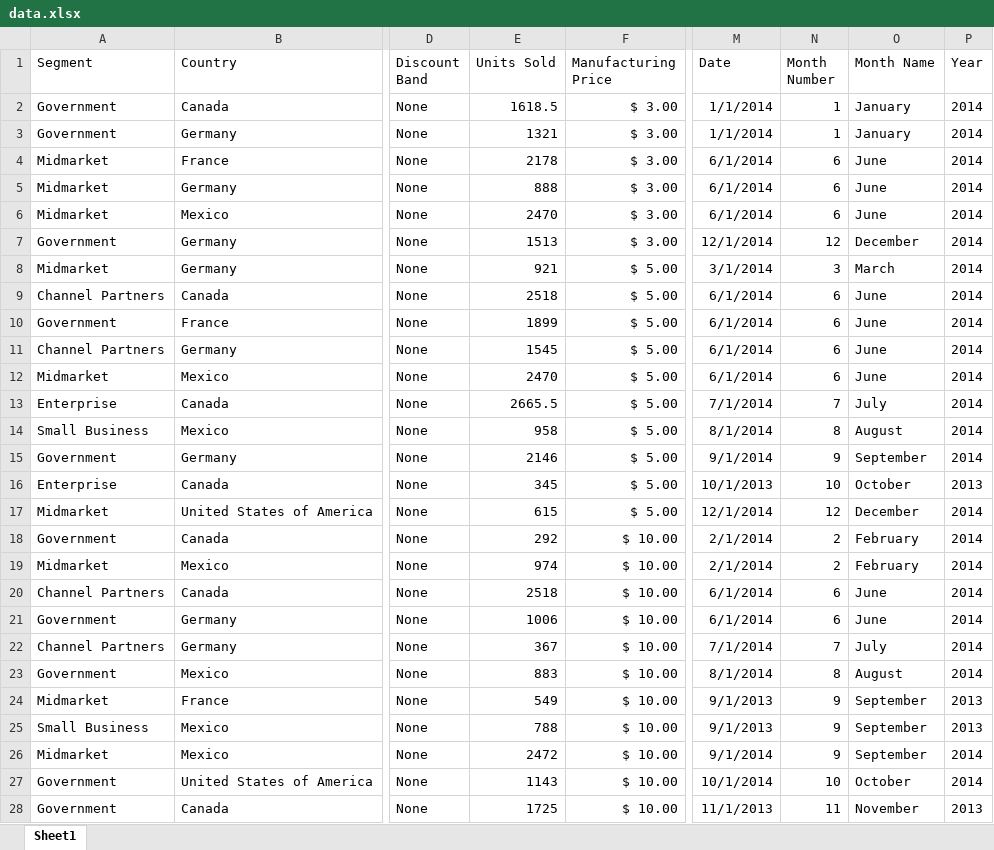
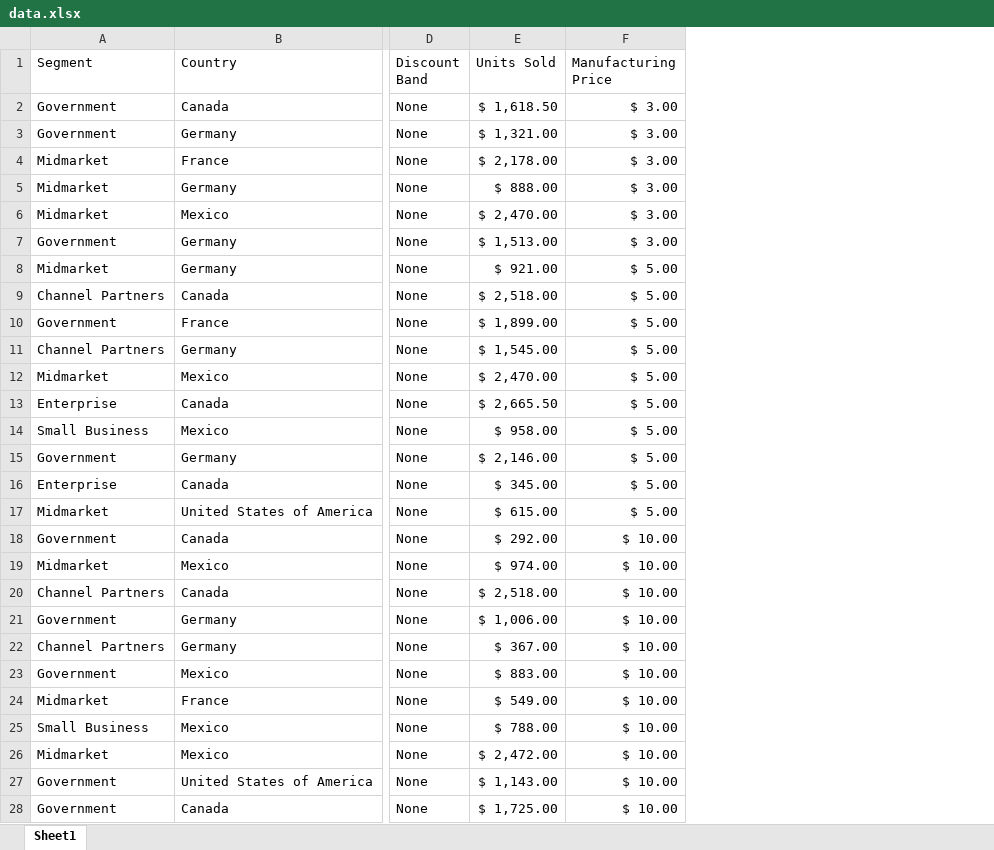
Before and after one commit to nkondam/actions-sample, an Excel workbook: variables/data.xlsx, sheet Sheet1, drawn as a sheet; only a part is shown, gaps mark what is left out; values as stored, in another font and other column widths than the file's, no borders; table styles not drawn; the diff covers the shown part only; the diff names each change by its address in the sheet, - before the commit and + after, or states it on an @@ line.

Commit message:
data clean up

```diff
--- a/variables/data.xlsx (sheet Sheet1)
+++ b/variables/data.xlsx (sheet Sheet1)
-column M (Date), rows 2-28: 1/1/2014 | 1/1/2014 | 6/1/2014 | 6/1/2014 | 6/1/2014 | 12/1/2014 | 3/1/2014 | 6/1/2014 | 6/1/2014 | 6/1/2014 | 6/1/2014 | 7/1/2014 | 8/1/2014 | 9/1/2014 | 10/1/2013 | 12/1/2014 | 2/1/2014 | 2/1/2014 | 6/1/2014 | 6/1/2014 | 7/1/2014 | 8/1/2014 | 9/1/2013 | 9/1/2013 | 9/1/2014 | 10/1/2014 | 11/1/2013
-column N (Month Number), rows 2-28: 1 | 1 | 6 | 6 | 6 | 12 | 3 | 6 | 6 | 6 | 6 | 7 | 8 | 9 | 10 | 12 | 2 | 2 | 6 | 6 | 7 | 8 | 9 | 9 | 9 | 10 | 11
-column O (Month Name), rows 2-28: January | January | June | June | June | December | March | June | June | June | June | July | August | September | October | December | February | February | June | June | July | August | September | September | September | October | November
-column P (Year), rows 2-28: 2014 | 2014 | 2014 | 2014 | 2014 | 2014 | 2014 | 2014 | 2014 | 2014 | 2014 | 2014 | 2014 | 2014 | 2013 | 2014 | 2014 | 2014 | 2014 | 2014 | 2014 | 2014 | 2013 | 2013 | 2014 | 2014 | 2013
-E2 (Units Sold): 1618.5
+E2 (Units Sold): $ 1,618.50
-E3 (Units Sold): 1321
+E3 (Units Sold): $ 1,321.00
-E4 (Units Sold): 2178
+E4 (Units Sold): $ 2,178.00
-E5 (Units Sold): 888
+E5 (Units Sold): $ 888.00
-E6 (Units Sold): 2470
+E6 (Units Sold): $ 2,470.00
-E7 (Units Sold): 1513
+E7 (Units Sold): $ 1,513.00
-E8 (Units Sold): 921
+E8 (Units Sold): $ 921.00
-E9 (Units Sold): 2518
+E9 (Units Sold): $ 2,518.00
-E10 (Units Sold): 1899
+E10 (Units Sold): $ 1,899.00
-E11 (Units Sold): 1545
+E11 (Units Sold): $ 1,545.00
-E12 (Units Sold): 2470
+E12 (Units Sold): $ 2,470.00
-E13 (Units Sold): 2665.5
+E13 (Units Sold): $ 2,665.50
-E14 (Units Sold): 958
+E14 (Units Sold): $ 958.00
-E15 (Units Sold): 2146
+E15 (Units Sold): $ 2,146.00
-E16 (Units Sold): 345
+E16 (Units Sold): $ 345.00
-E17 (Units Sold): 615
+E17 (Units Sold): $ 615.00
-E18 (Units Sold): 292
+E18 (Units Sold): $ 292.00
-E19 (Units Sold): 974
+E19 (Units Sold): $ 974.00
-E20 (Units Sold): 2518
+E20 (Units Sold): $ 2,518.00
-E21 (Units Sold): 1006
+E21 (Units Sold): $ 1,006.00
-E22 (Units Sold): 367
+E22 (Units Sold): $ 367.00
-E23 (Units Sold): 883
+E23 (Units Sold): $ 883.00
-E24 (Units Sold): 549
+E24 (Units Sold): $ 549.00
-E25 (Units Sold): 788
+E25 (Units Sold): $ 788.00
-E26 (Units Sold): 2472
+E26 (Units Sold): $ 2,472.00
-E27 (Units Sold): 1143
+E27 (Units Sold): $ 1,143.00
-E28 (Units Sold): 1725
+E28 (Units Sold): $ 1,725.00
```
Also changed, not shown: 680 edited cells elsewhere in this sheet.
